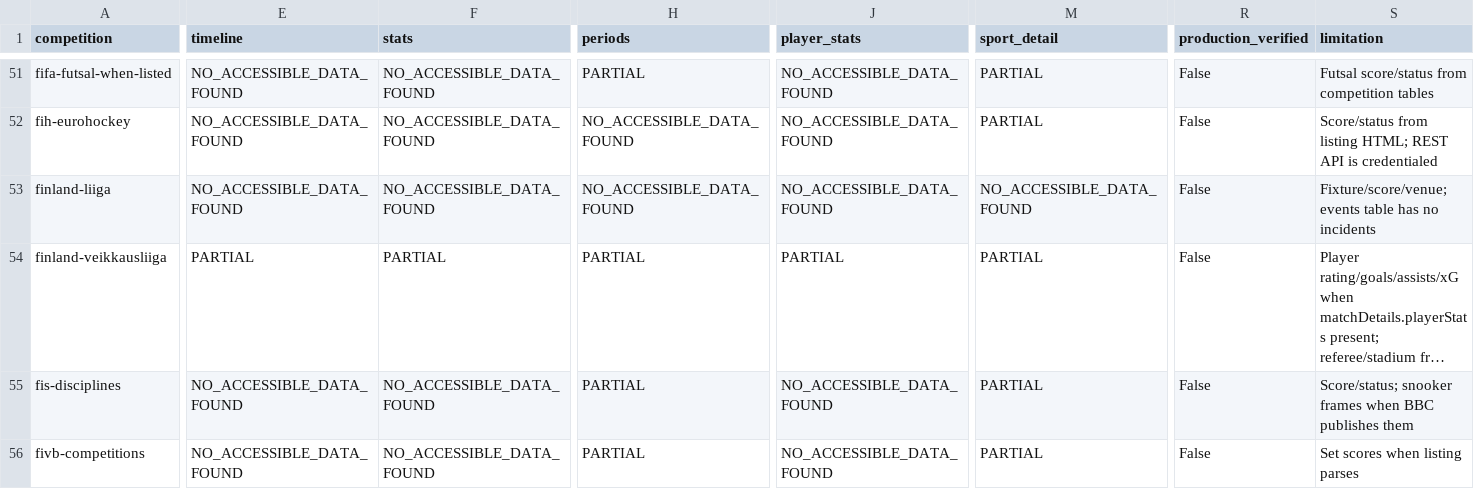
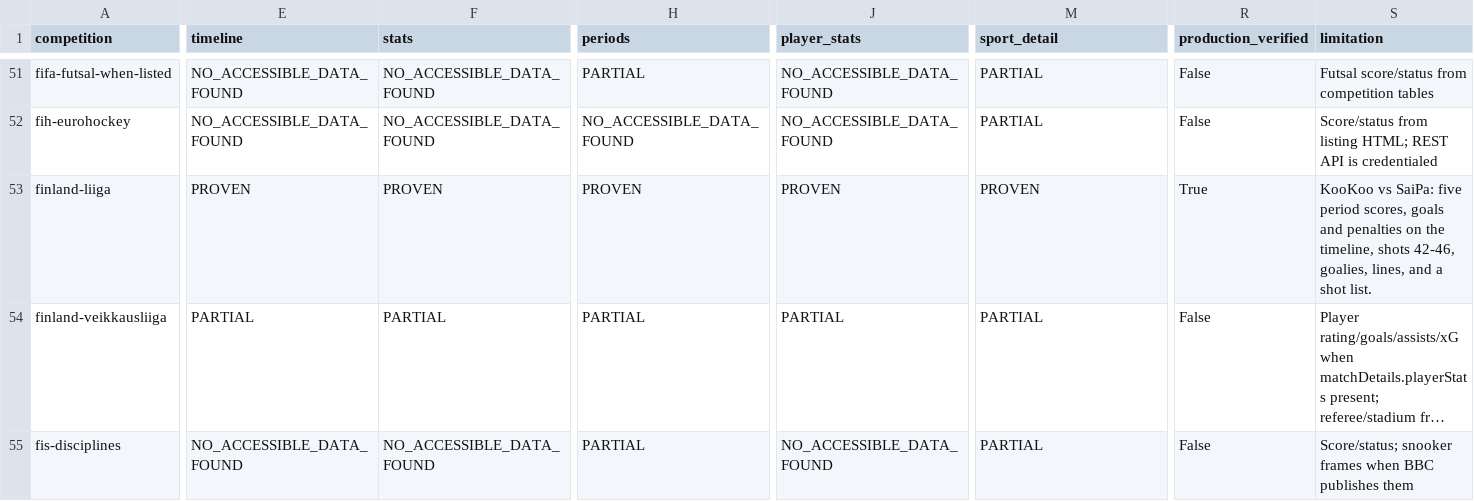
Before and after one commit to macamala/allball-backend, a CSV file: audit/rich_capability_180.csv, drawn as a sheet; only a part is shown, gaps mark what is left out; the shorter side is filled out with more unchanged rows; long unchanged cells end in …; the diff covers the shown part only; the diff names each change by its address in the sheet, - before the commit and + after, or states it on an @@ line.

```diff
--- a/audit/rich_capability_180.csv
+++ b/audit/rich_capability_180.csv
-E53 (timeline): NO_ACCESSIBLE_DATA_FOUND
+E53 (timeline): PROVEN
-F53 (stats): NO_ACCESSIBLE_DATA_FOUND
+F53 (stats): PROVEN
-H53 (periods): NO_ACCESSIBLE_DATA_FOUND
+H53 (periods): PROVEN
-J53 (player_stats): NO_ACCESSIBLE_DATA_FOUND
+J53 (player_stats): PROVEN
-M53 (sport_detail): NO_ACCESSIBLE_DATA_FOUND
+M53 (sport_detail): PROVEN
-R53 (production_verified): False
+R53 (production_verified): True
-S53 (limitation): Fixture/score/venue; events table has no incidents
+S53 (limitation): KooKoo vs SaiPa: five period scores, goals and penalties on the timeline, shots 42-46, goalies, lines, and a shot list.
```
Also changed, not shown: 16 edited cells elsewhere in this file, 2 other files.
